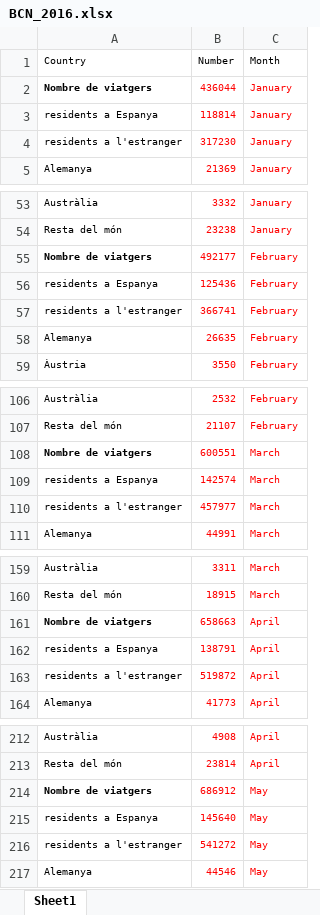
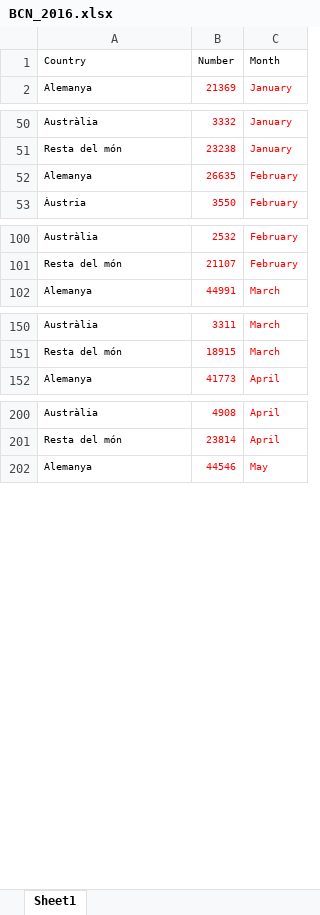
Before and after one commit to FHnt97/Project-Week-2-Barcelona, an Excel workbook: your-project/datasets/BCN_2016.xlsx, sheet Sheet1, drawn as a sheet; only a part is shown, gaps mark what is left out; values as stored, in another font and other column widths than the file's, no borders; charts and pictures not drawn; the diff covers the shown part only; the diff names each change by its address in the sheet, - before the commit and + after, or states it on an @@ line.

```diff
--- a/your-project/datasets/BCN_2016.xlsx (sheet Sheet1)
+++ b/your-project/datasets/BCN_2016.xlsx (sheet Sheet1)
-row 2: Nombre de viatgers | 436044 | January
-row 3: residents a Espanya | 118814 | January
-row 4: residents a l'estranger | 317230 | January
-row 55: Nombre de viatgers | 492177 | February
-row 56: residents a Espanya | 125436 | February
-row 57: residents a l'estranger | 366741 | February
-row 108: Nombre de viatgers | 600551 | March
-row 109: residents a Espanya | 142574 | March
-row 110: residents a l'estranger | 457977 | March
-row 161: Nombre de viatgers | 658663 | April
-row 162: residents a Espanya | 138791 | April
-row 163: residents a l'estranger | 519872 | April
-row 214: Nombre de viatgers | 686912 | May
-row 215: residents a Espanya | 145640 | May
-row 216: residents a l'estranger | 541272 | May
```
Also changed, not shown: 21 removed rows elsewhere in this sheet, your-project/datasets/BCN_2017.xlsx, your-project/datasets/BCN_2018.xlsx, 8 other files.
